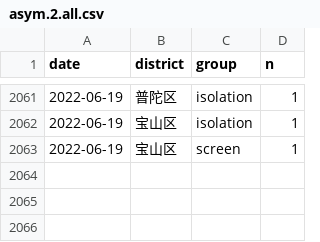
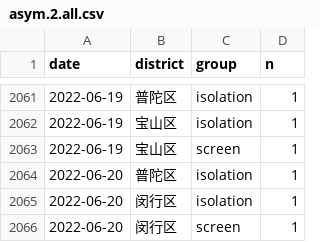
Before and after one commit to shalom-lab/covid.sh, a CSV file: local/data/database/asym.2.all.csv, drawn as a sheet; only a part is shown, gaps mark what is left out; the diff names each change by its address in the sheet, - before the commit and + after, or states it on an @@ line.

```diff
--- a/local/data/database/asym.2.all.csv
+++ b/local/data/database/asym.2.all.csv
+row 2064: 2022-06-20 | 普陀区 | isolation | 1
+row 2065: 2022-06-20 | 闵行区 | isolation | 1
+row 2066: 2022-06-20 | 闵行区 | screen | 1
```
Also changed, not shown: local/data/database/case.2.all.csv, local/share/case.asym.wider.csv, 12 other files.
